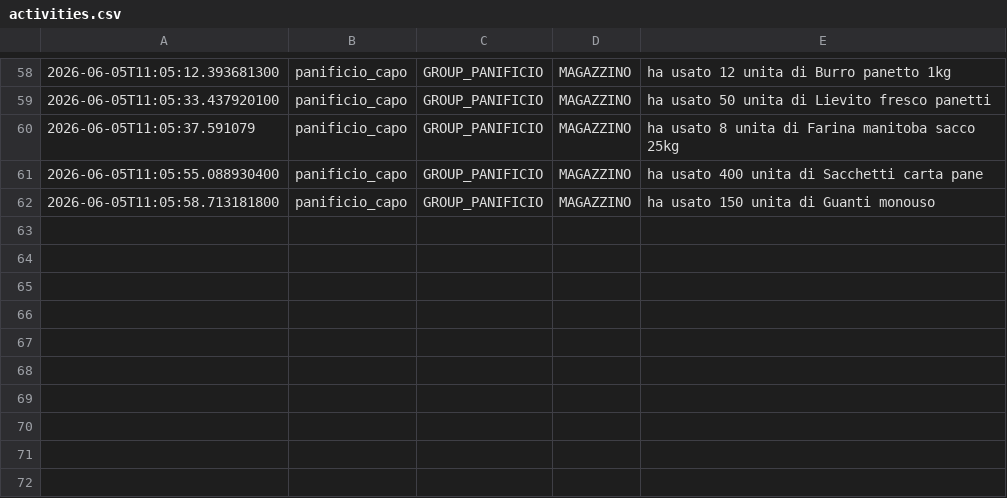
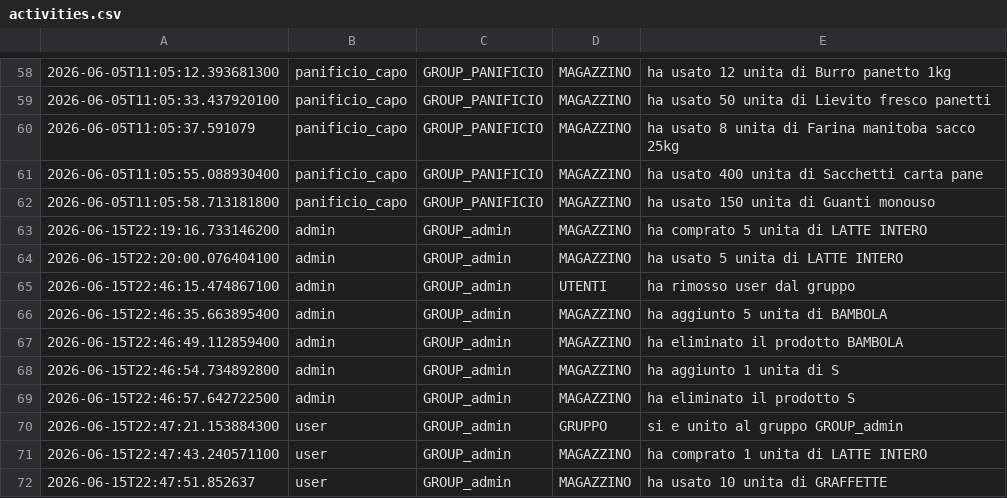
Before and after one commit to MagicERmold/ISPW, a CSV file: StockTrack/activities.csv, drawn as a sheet; only a part is shown, gaps mark what is left out; the diff names each change by its address in the sheet, - before the commit and + after, or states it on an @@ line.

```diff
--- a/StockTrack/activities.csv
+++ b/StockTrack/activities.csv
+row 63: 2026-06-15T22:19:16.733146200 | admin | GROUP_admin | MAGAZZINO | ha comprato 5 unita di LATTE INTERO
+row 64: 2026-06-15T22:20:00.076404100 | admin | GROUP_admin | MAGAZZINO | ha usato 5 unita di LATTE INTERO
+row 65: 2026-06-15T22:46:15.474867100 | admin | GROUP_admin | UTENTI | ha rimosso user dal gruppo
+row 66: 2026-06-15T22:46:35.663895400 | admin | GROUP_admin | MAGAZZINO | ha aggiunto 5 unita di BAMBOLA
+row 67: 2026-06-15T22:46:49.112859400 | admin | GROUP_admin | MAGAZZINO | ha eliminato il prodotto BAMBOLA
+row 68: 2026-06-15T22:46:54.734892800 | admin | GROUP_admin | MAGAZZINO | ha aggiunto 1 unita di S
+row 69: 2026-06-15T22:46:57.642722500 | admin | GROUP_admin | MAGAZZINO | ha eliminato il prodotto S
+row 70: 2026-06-15T22:47:21.153884300 | user | GROUP_admin | GRUPPO | si e unito al gruppo GROUP_admin
+row 71: 2026-06-15T22:47:43.240571100 | user | GROUP_admin | MAGAZZINO | ha comprato 1 unita di LATTE INTERO
+row 72: 2026-06-15T22:47:51.852637 | user | GROUP_admin | MAGAZZINO | ha usato 10 unita di GRAFFETTE
```
Also changed, not shown: 19 other files.
